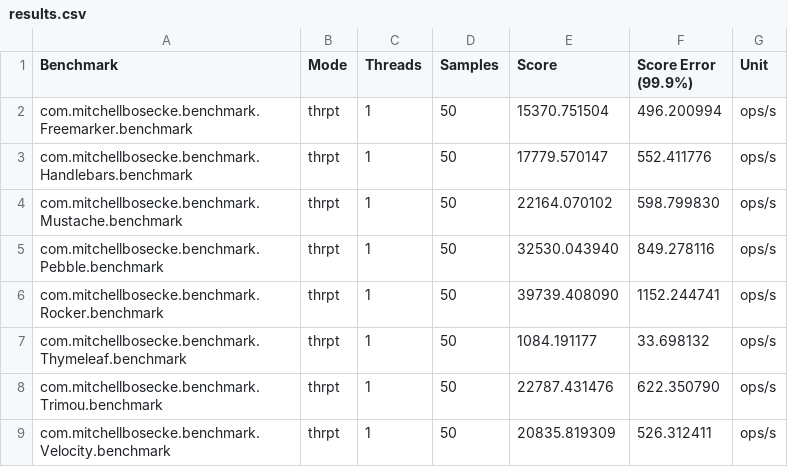
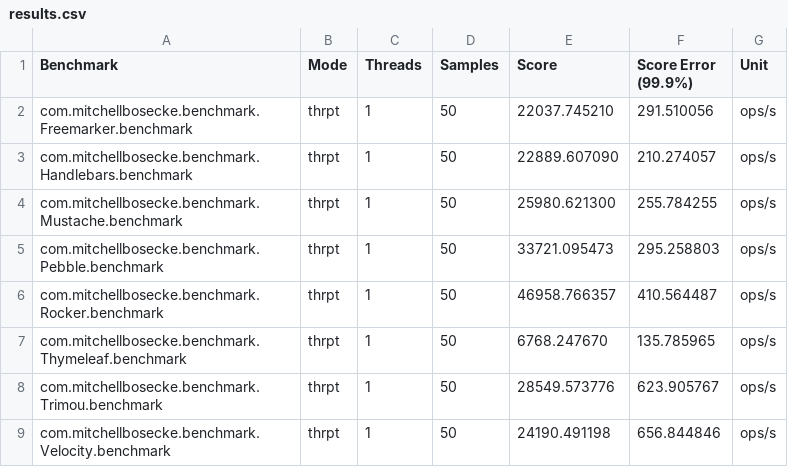
Before and after one commit to mbosecke/template-benchmark, a CSV file: results.csv, drawn as a sheet.

Commit message:
update benchmark results

```diff
--- a/results.csv
+++ b/results.csv
@@ -1,9 +1,9 @@
 "Benchmark","Mode","Threads","Samples","Score","Score Error (99.9%)","Unit"
-"com.mitchellbosecke.benchmark.Freemarker.benchmark","thrpt",1,50,15370.751504,496.200994,"ops/s"
-"com.mitchellbosecke.benchmark.Handlebars.benchmark","thrpt",1,50,17779.570147,552.411776,"ops/s"
-"com.mitchellbosecke.benchmark.Mustache.benchmark","thrpt",1,50,22164.070102,598.799830,"ops/s"
-"com.mitchellbosecke.benchmark.Pebble.benchmark","thrpt",1,50,32530.043940,849.278116,"ops/s"
-"com.mitchellbosecke.benchmark.Rocker.benchmark","thrpt",1,50,39739.408090,1152.244741,"ops/s"
-"com.mitchellbosecke.benchmark.Thymeleaf.benchmark","thrpt",1,50,1084.191177,33.698132,"ops/s"
-"com.mitchellbosecke.benchmark.Trimou.benchmark","thrpt",1,50,22787.431476,622.350790,"ops/s"
-"com.mitchellbosecke.benchmark.Velocity.benchmark","thrpt",1,50,20835.819309,526.312411,"ops/s"
+"com.mitchellbosecke.benchmark.Freemarker.benchmark","thrpt",1,50,22037.745210,291.510056,"ops/s"
+"com.mitchellbosecke.benchmark.Handlebars.benchmark","thrpt",1,50,22889.607090,210.274057,"ops/s"
+"com.mitchellbosecke.benchmark.Mustache.benchmark","thrpt",1,50,25980.621300,255.784255,"ops/s"
+"com.mitchellbosecke.benchmark.Pebble.benchmark","thrpt",1,50,33721.095473,295.258803,"ops/s"
+"com.mitchellbosecke.benchmark.Rocker.benchmark","thrpt",1,50,46958.766357,410.564487,"ops/s"
+"com.mitchellbosecke.benchmark.Thymeleaf.benchmark","thrpt",1,50,6768.247670,135.785965,"ops/s"
+"com.mitchellbosecke.benchmark.Trimou.benchmark","thrpt",1,50,28549.573776,623.905767,"ops/s"
+"com.mitchellbosecke.benchmark.Velocity.benchmark","thrpt",1,50,24190.491198,656.844846,"ops/s"
```
Also changed, not shown: 1 other file.
